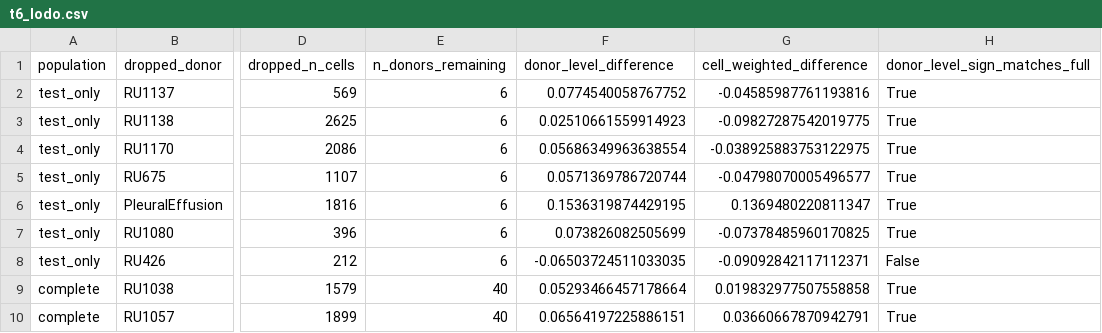
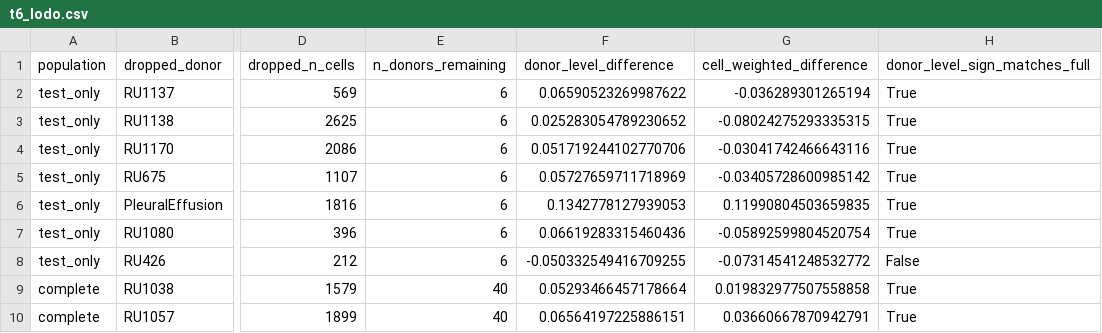
Before and after one commit to Kays3/geneformer-lung-tcell, a CSV file: sclc_validation/immune_axis_test/results/t6_lodo.csv, drawn as a sheet; only a part is shown, gaps mark what is left out; the diff names each change by its address in the sheet, - before the commit and + after, or states it on an @@ line.

```diff
--- a/sclc_validation/immune_axis_test/results/t6_lodo.csv
+++ b/sclc_validation/immune_axis_test/results/t6_lodo.csv
-F2 (donor_level_difference): 0.0774540058767752
+F2 (donor_level_difference): 0.06590523269987622
-G2 (cell_weighted_difference): -0.04585987761193816
+G2 (cell_weighted_difference): -0.036289301265194
-F3 (donor_level_difference): 0.02510661559914923
+F3 (donor_level_difference): 0.025283054789230652
-G3 (cell_weighted_difference): -0.09827287542019775
+G3 (cell_weighted_difference): -0.08024275293335315
-F4 (donor_level_difference): 0.05686349963638554
+F4 (donor_level_difference): 0.051719244102770706
-G4 (cell_weighted_difference): -0.038925883753122975
+G4 (cell_weighted_difference): -0.03041742466643116
-F5 (donor_level_difference): 0.0571369786720744
+F5 (donor_level_difference): 0.05727659711718969
-G5 (cell_weighted_difference): -0.04798070005496577
+G5 (cell_weighted_difference): -0.03405728600985142
-F6 (donor_level_difference): 0.1536319874429195
+F6 (donor_level_difference): 0.1342778127939053
-G6 (cell_weighted_difference): 0.1369480220811347
+G6 (cell_weighted_difference): 0.11990804503659835
-F7 (donor_level_difference): 0.073826082505699
+F7 (donor_level_difference): 0.06619283315460436
-G7 (cell_weighted_difference): -0.07378485960170825
+G7 (cell_weighted_difference): -0.05892599804520754
-F8 (donor_level_difference): -0.06503724511033035
+F8 (donor_level_difference): -0.050332549416709255
-G8 (cell_weighted_difference): -0.09092842117112371
+G8 (cell_weighted_difference): -0.07314541248532772
```
Also changed, not shown: sclc_validation/immune_axis_test/results/baseline_expression_per_donor.csv, sclc_validation/immune_axis_test/results/baseline_expression_pooled.csv, 10 other files.
